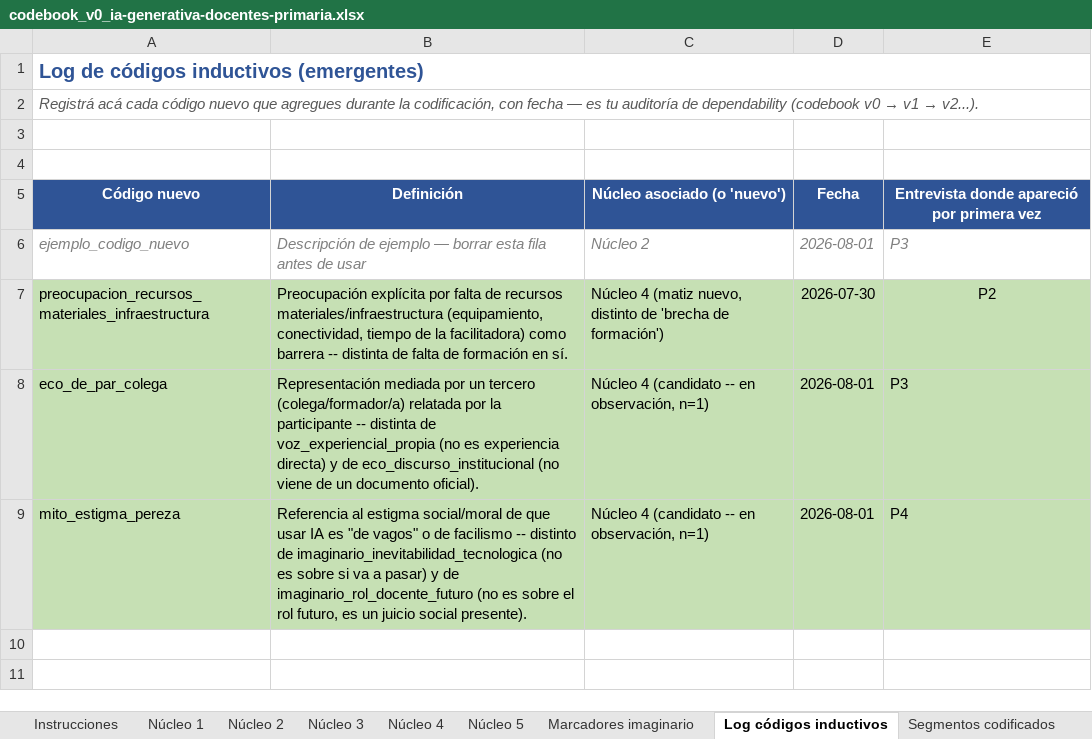
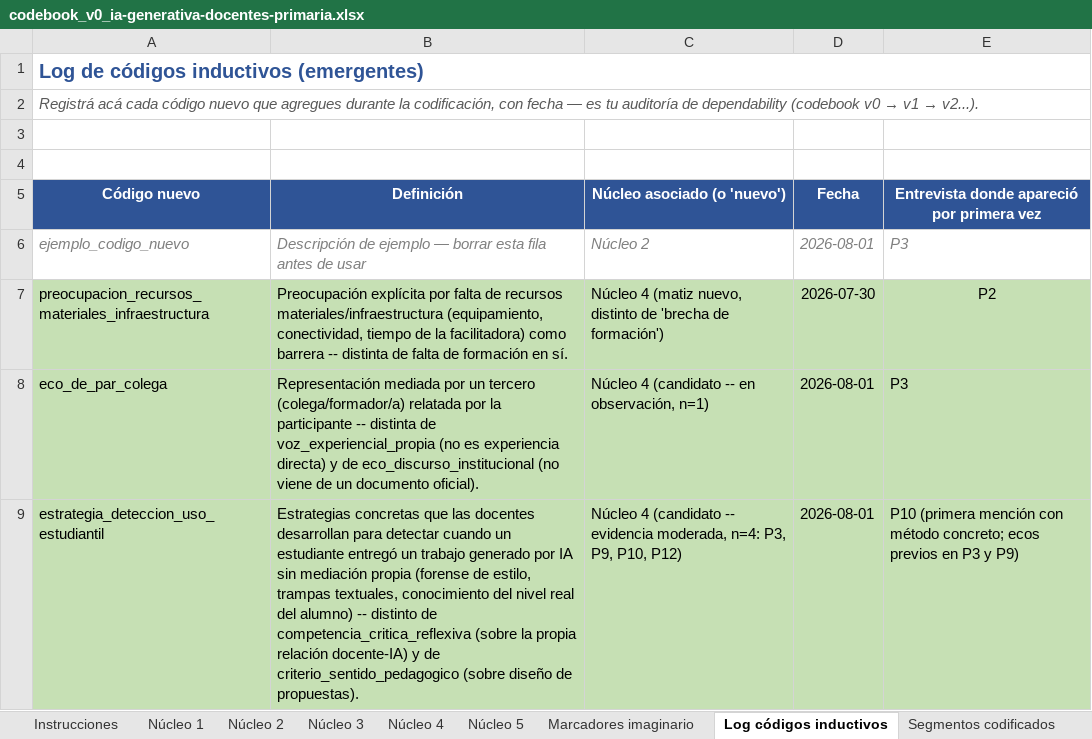
Before and after one commit to marcelaordiz/clo-author, an Excel workbook: quality_reports/strategy/ia-generativa-docentes-primaria/codebook_v0_ia-generativa-docentes-primaria.xlsx, sheet Log códigos inductivos, drawn as a sheet; values as stored, in another font and other column widths than the file's, no borders; removed rows and columns are numbered as before the commit, all else as after; the diff names each change by its address in the sheet, - before the commit and + after, or states it on an @@ line.

```diff
--- a/quality_reports/strategy/ia-generativa-docentes-primaria/codebook_v0_ia-generativa-docentes-primaria.xlsx (sheet Log códigos inductivos)
+++ b/quality_reports/strategy/ia-generativa-docentes-primaria/codebook_v0_ia-generativa-docentes-primaria.xlsx (sheet Log códigos inductivos)
-row 9: mito_estigma_pereza | Referencia al estigma social/moral de que usar IA es "de vagos" o de facilismo -- distinto de imaginario_inevitabilidad_tecnologica (no es sobre si va a pasar) y de imaginario_rol_docente_futuro (no es sobre el rol futuro, es un juicio social presente). | Núcleo 4 (candidato -- en observación, n=1) | 2026-08-01 | P4
+row 9: estrategia_deteccion_uso_estudiantil | Estrategias concretas que las docentes desarrollan para detectar cuando un estudiante entregó un trabajo generado por IA sin mediación propia (forense de estilo, trampas textuales, conocimiento del nivel real del alumno) -- distinto de competencia_critica_reflexiva (sobre la propia relación docente-IA) y de criterio_sentido_pedagogico (sobre diseño de propuestas). | Núcleo 4 (candidato -- evidencia moderada, n=4: P3, P9, P10, P12) | 2026-08-01 | P10 (primera mención con método concreto; ecos previos en P3 y P9)
```
Also changed, not shown: sheet Segmentos codificados, sheet Cobertura protocolo, sheet Saturación, sheet Ancla objetivación, 2 other files.
